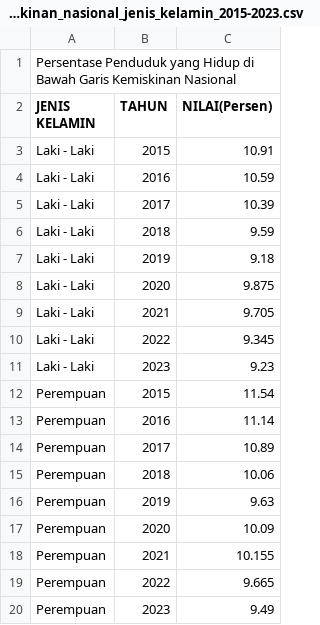
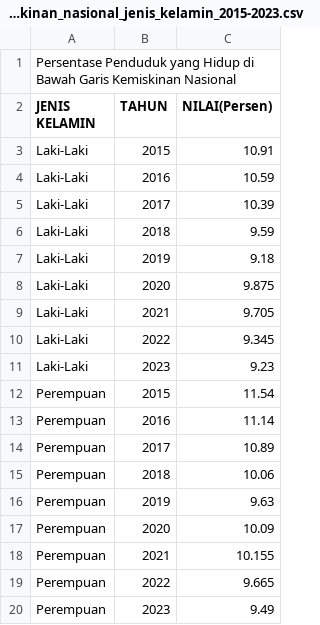
Before and after one commit to frzxw/EDA-data-mining-6, a CSV file: cleaned/kemiskinan/persentase_penduduk_di_bawah_garis_kemiskinan_nasional_jenis_kelamin_2015-2023.csv, drawn as a sheet.

Commit message:
Update persentase_penduduk_di_bawah_garis_kemiskinan_nasional_jenis_kelamin_2015-2023.csv

```diff
--- a/cleaned/kemiskinan/persentase_penduduk_di_bawah_garis_kemiskinan_nasional_jenis_kelamin_2015-2023.csv
+++ b/cleaned/kemiskinan/persentase_penduduk_di_bawah_garis_kemiskinan_nasional_jenis_kelamin_2015-2023.csv
@@ -2,11 +2,11 @@ Persentase Penduduk yang Hidup di Bawah Garis Kemiskinan Nasional,,
 JENIS KELAMIN,TAHUN,NILAI(Persen)
-Laki - Laki,2015,10.91
-Laki - Laki,2016,10.59
-Laki - Laki,2017,10.39
-Laki - Laki,2018,9.59
-Laki - Laki,2019,9.18
-Laki - Laki,2020,9.875
-Laki - Laki,2021,9.705
-Laki - Laki,2022,9.345
-Laki - Laki,2023,9.23
+Laki-Laki,2015,10.91
+Laki-Laki,2016,10.59
+Laki-Laki,2017,10.39
+Laki-Laki,2018,9.59
+Laki-Laki,2019,9.18
+Laki-Laki,2020,9.875
+Laki-Laki,2021,9.705
+Laki-Laki,2022,9.345
+Laki-Laki,2023,9.23
 Perempuan,2015,11.54
```
